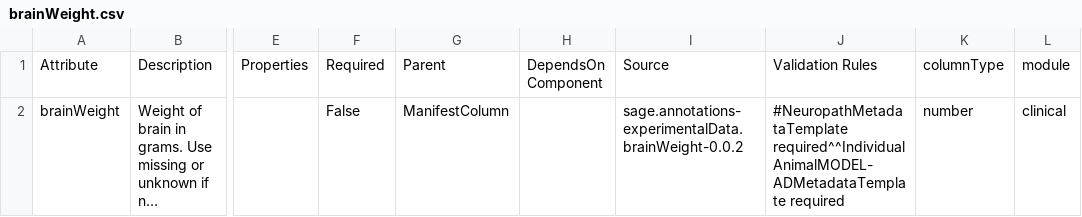
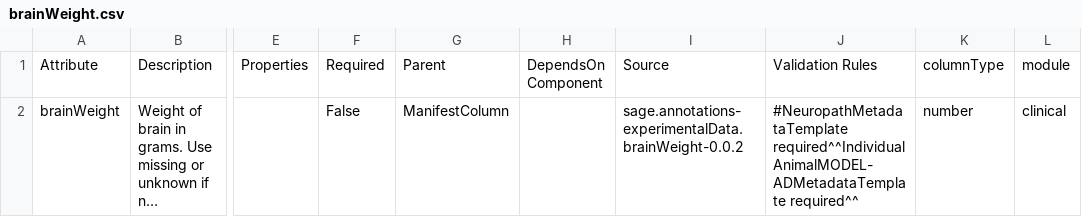
Before and after one commit to adknowledgeportal/data-models, a CSV file: modules/clinical/brainWeight.csv, drawn as a sheet; only a part is shown, gaps mark what is left out; long unchanged cells end in …; the diff names each change by its address in the sheet, - before the commit and + after, or states it on an @@ line.

```diff
--- a/modules/clinical/brainWeight.csv
+++ b/modules/clinical/brainWeight.csv
-J2: #NeuropathMetadataTemplate required^^IndividualAnimalMODEL-ADMetadataTemplate required
+J2: #NeuropathMetadataTemplate required^^IndividualAnimalMODEL-ADMetadataTemplate required^^
```
Also changed, not shown: modules/clinical/Braak.csv, modules/clinical/CERAD.csv, 3 other files.
